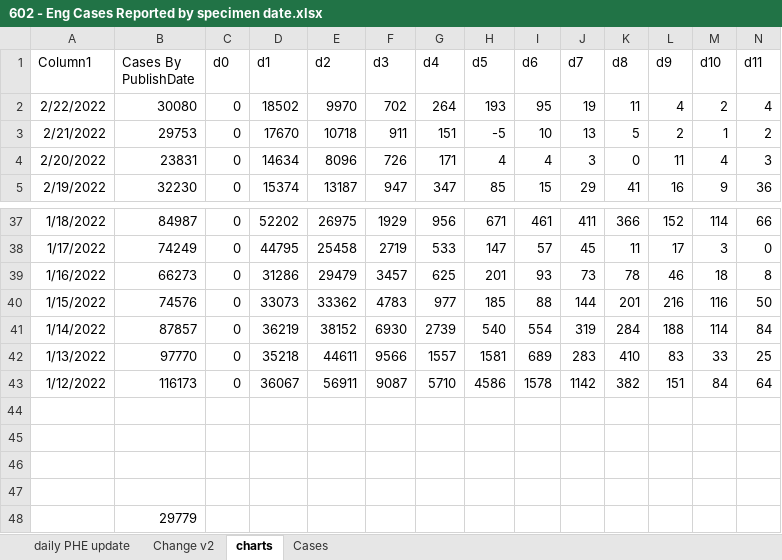
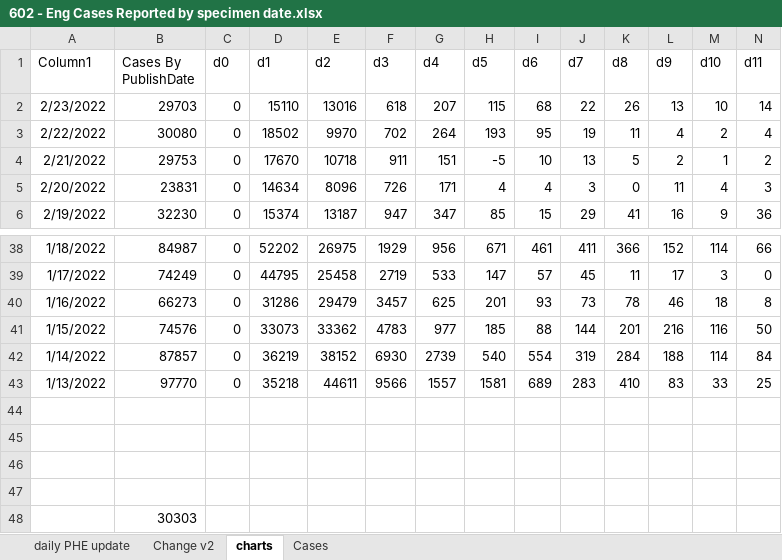
Before and after one commit to chrisdrakeuk/Cases_Reported_by_specimen_date, an Excel workbook: 602 - Eng Cases Reported by specimen date.xlsx, sheet charts, drawn as a sheet; only a part is shown, gaps mark what is left out; values as stored, in another font and other column widths than the file's, no borders; charts and pictures and table styles not drawn; 1 other sheet too large or unreadable and not compared; removed rows and columns are numbered as before the commit, all else as after; rows hold the shown columns only; the diff names each change by its address in the sheet, - before the commit and + after, or states it on an @@ line.

Commit message:
Update 602 - Eng Cases Reported by specimen date.xlsx

```diff
--- a/602 - Eng Cases Reported by specimen date.xlsx (sheet charts)
+++ b/602 - Eng Cases Reported by specimen date.xlsx (sheet charts)
+row 2: 2/23/2022 | 29703 | 0 | 15110 | 13016 | 618 | 207 | 115 | 68 | 22 | 26 | 13 | 10 | 14
-row 43: 1/12/2022 | 116173 | 0 | 36067 | 56911 | 9087 | 5710 | 4586 | 1578 | 1142 | 382 | 151 | 84 | 64
-B48 (Cases By PublishDate): 29779
+B48 (Cases By PublishDate): 30303
```
Also changed, not shown: sheet daily PHE update, sheet Change v2, charts or pictures.
